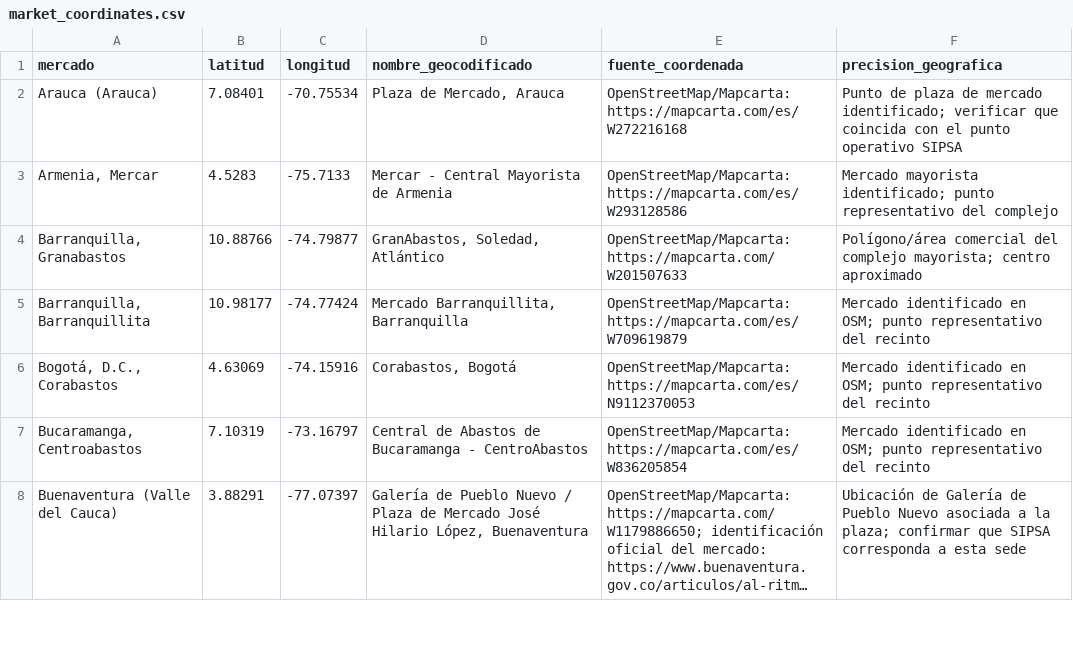
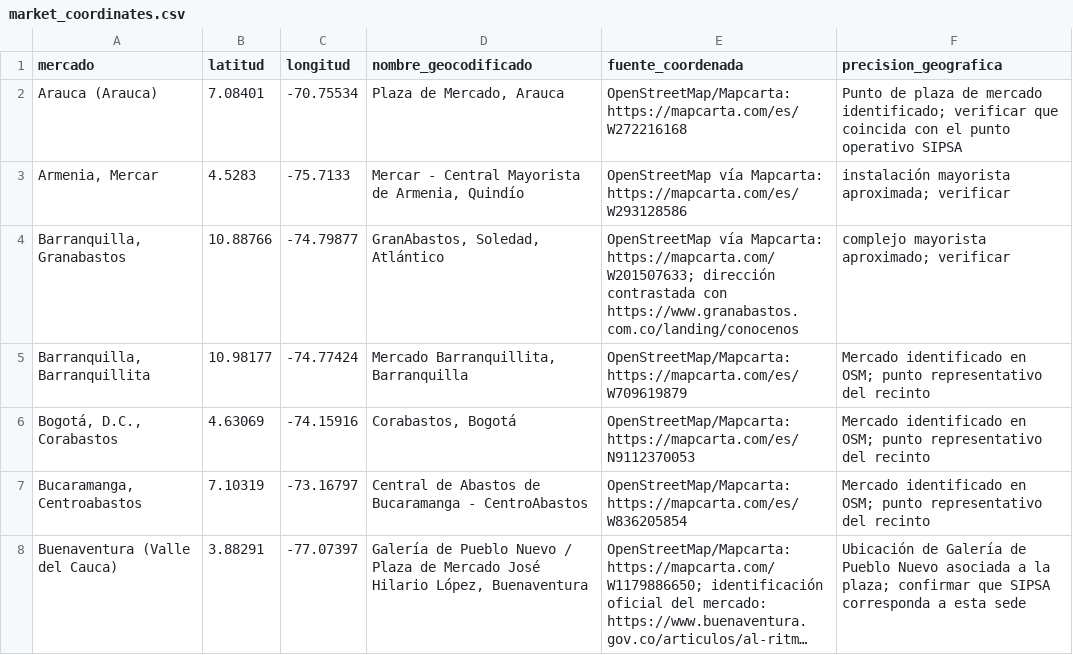
Before and after one commit to daviscr11/agroclima-intelligence-colombia, a CSV file: data/market_coordinates.csv, drawn as a sheet; only a part is shown; long unchanged cells end in …; the diff names each change by its address in the sheet, - before the commit and + after, or states it on an @@ line.

```diff
--- a/data/market_coordinates.csv
+++ b/data/market_coordinates.csv
-D3 (nombre_geocodificado): Mercar - Central Mayorista de Armenia
+D3 (nombre_geocodificado): Mercar - Central Mayorista de Armenia, Quindío
-E3 (fuente_coordenada): OpenStreetMap/Mapcarta: https://mapcarta.com/es/W293128586
+E3 (fuente_coordenada): OpenStreetMap vía Mapcarta: https://mapcarta.com/es/W293128586
-F3 (precision_geografica): Mercado mayorista identificado; punto representativo del complejo
+F3 (precision_geografica): instalación mayorista aproximada; verificar
-E4 (fuente_coordenada): OpenStreetMap/Mapcarta: https://mapcarta.com/W201507633
+E4 (fuente_coordenada): OpenStreetMap vía Mapcarta: https://mapcarta.com/W201507633; dirección contrastada con https://www.granabastos.com.co/landing/conocenos
-F4 (precision_geografica): Polígono/área comercial del complejo mayorista; centro aproximado
+F4 (precision_geografica): complejo mayorista aproximado; verificar
```
Also changed, not shown: 1 other file.
